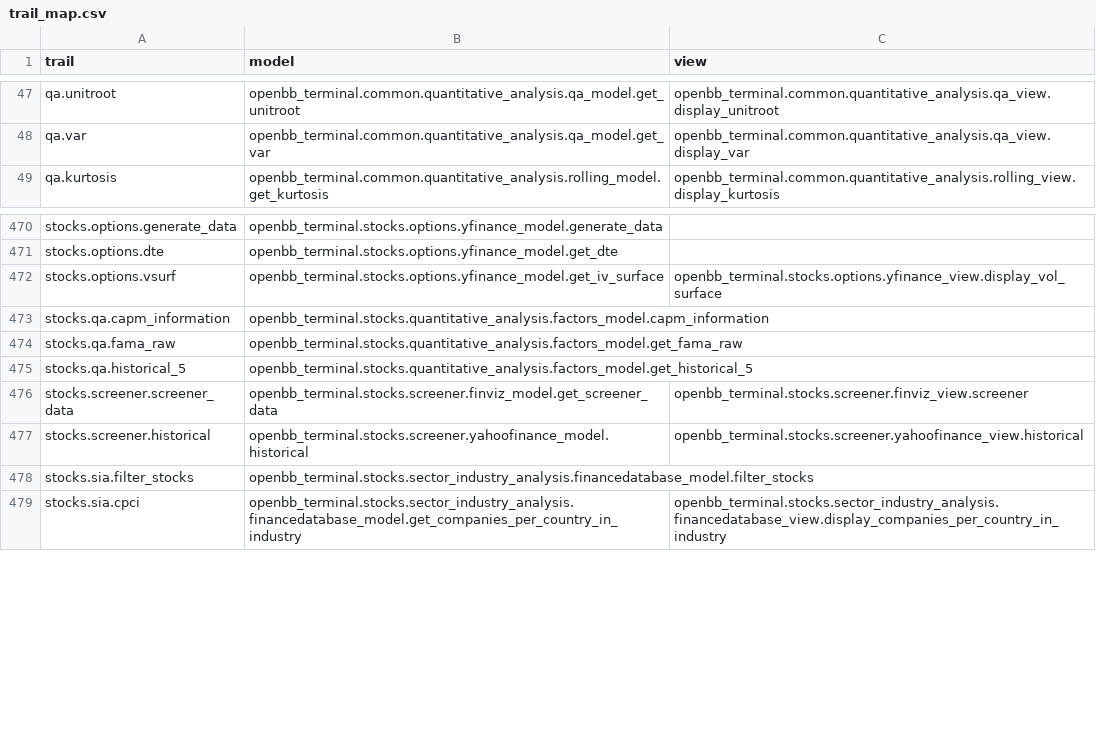
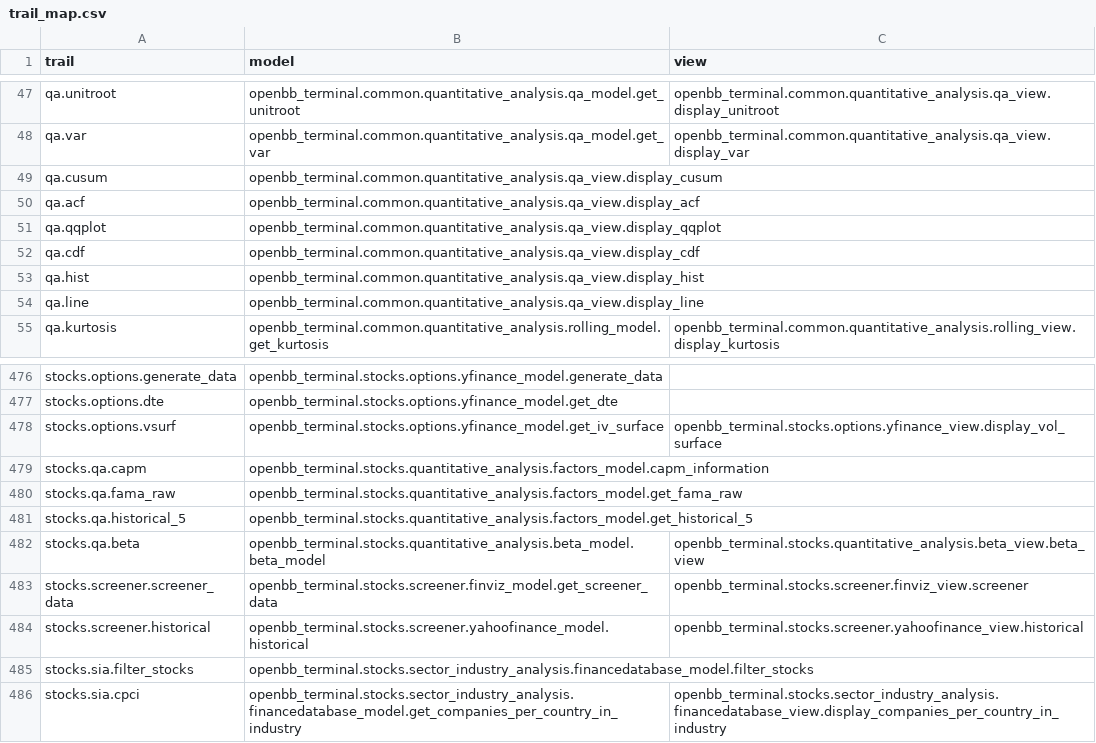
Before and after one commit to petercai/peppermint-finance, a CSV file: openbb_terminal/miscellaneous/library/trail_map.csv, drawn as a sheet; only a part is shown, gaps mark what is left out; addresses are those after the commit; the diff names each change by its address in the sheet, - before the commit and + after, or states it on an @@ line.

Commit message:
Add missing qa functions `capm`, `beta`, `cusum`, `acf`, `qqplot`, `hist`, `line` (#3499)

```diff
--- a/openbb_terminal/miscellaneous/library/trail_map.csv
+++ b/openbb_terminal/miscellaneous/library/trail_map.csv
+row 49: qa.cusum | openbb_terminal.common.quantitative_analysis.qa_view.display_cusum
+row 50: qa.acf | openbb_terminal.common.quantitative_analysis.qa_view.display_acf
+row 51: qa.qqplot | openbb_terminal.common.quantitative_analysis.qa_view.display_qqplot
+row 52: qa.cdf | openbb_terminal.common.quantitative_analysis.qa_view.display_cdf
+row 53: qa.hist | openbb_terminal.common.quantitative_analysis.qa_view.display_hist
+row 54: qa.line | openbb_terminal.common.quantitative_analysis.qa_view.display_line
-A479 (trail): stocks.qa.capm_information
+A479 (trail): stocks.qa.capm
+row 482: stocks.qa.beta | openbb_terminal.stocks.quantitative_analysis.beta_model.beta_model | openbb_terminal.stocks.quantitative_analysis.beta_view.beta_view
```
Also changed, not shown: 3 other files.
